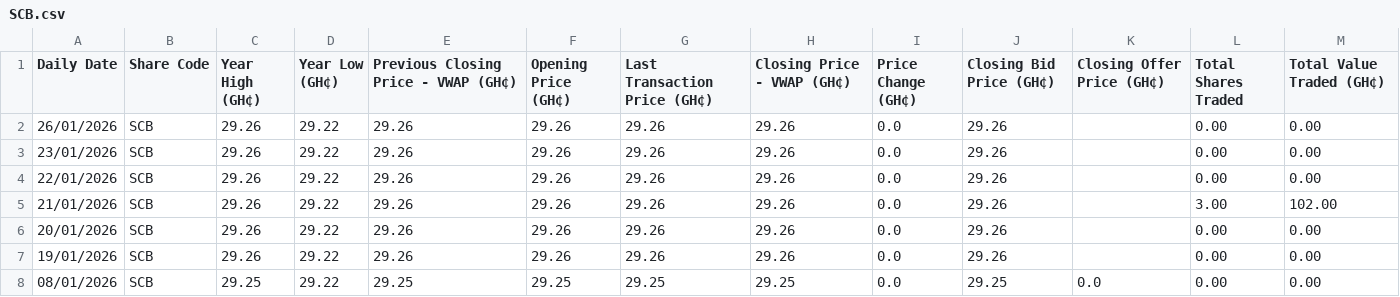
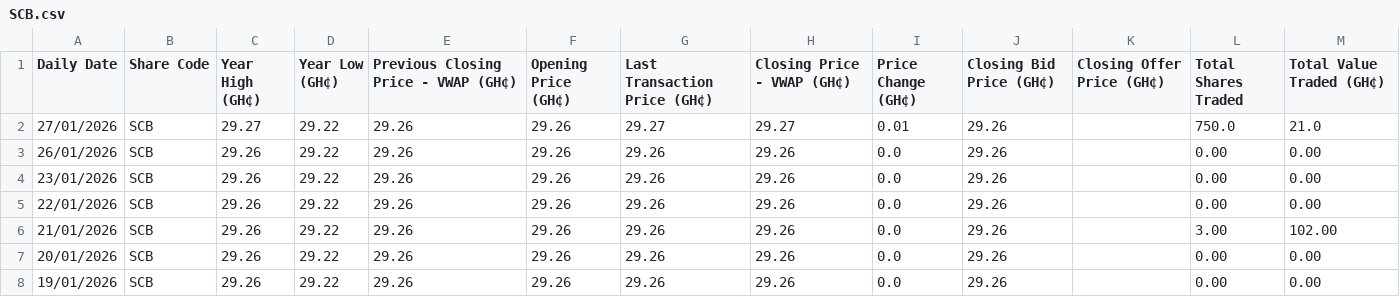
Before and after one commit to NanaMartinson/gse-market-watch, a CSV file: seeds/SCB.csv, drawn as a sheet; only a part is shown; the shorter side is filled out with more unchanged rows; the diff names each change by its address in the sheet, - before the commit and + after, or states it on an @@ line.

```diff
--- a/seeds/SCB.csv
+++ b/seeds/SCB.csv
+row 2: 27/01/2026 | SCB | 29.27 | 29.22 | 29.26 | 29.26 | 29.27 | 29.27 | 0.01 | 29.26 |  | 750.0 | 21.0
```
Also changed, not shown: seeds/ACCESS.csv, seeds/CAL.csv, 37 other files.
